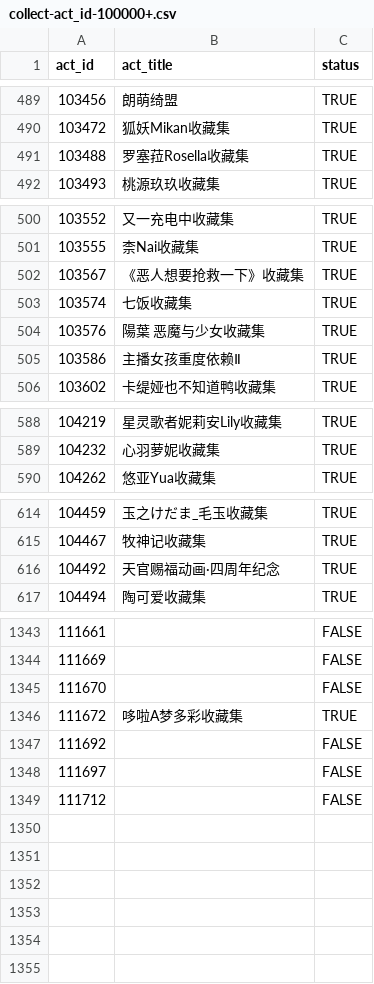
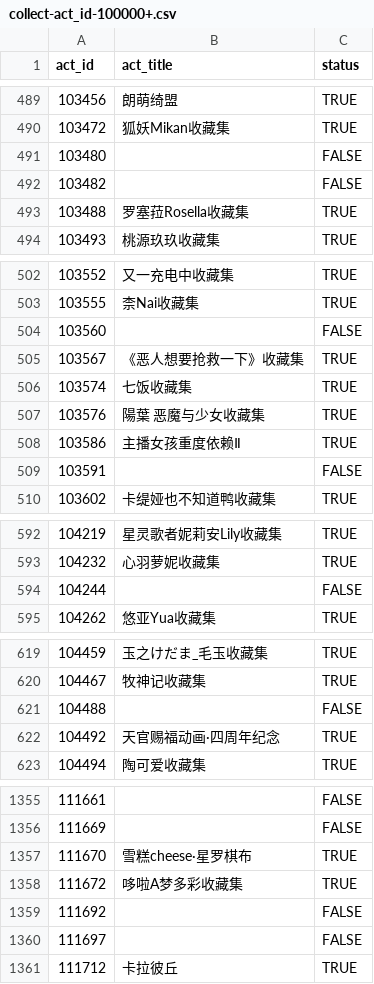
Before and after one commit to CaleyGoldue/bilibili-collections-archive, a CSV file: collect-act_id-100000+.csv, drawn as a sheet; only a part is shown, gaps mark what is left out; the diff covers the shown part only.

Commit message:
Add files via upload

```diff
--- a/collect-act_id-100000+.csv
+++ b/collect-act_id-100000+.csv
@@ -490,2 +490,4 @@
 103472,狐妖Mikan收藏集,TRUE
+103480,,FALSE
+103482,,FALSE
 103488,罗塞菈Rosella收藏集,TRUE
@@ -501,2 +503,3 @@
 103555,柰Nai收藏集,TRUE
+103560,,FALSE
 103567,《恶人想要抢救一下》收藏集,TRUE
@@ -505,2 +508,3 @@
 103586,主播女孩重度依赖Ⅱ,TRUE
+103591,,FALSE
 103602,卡缇娅也不知道鸭收藏集,TRUE
@@ -589,2 +593,3 @@
 104232,心羽萝妮收藏集,TRUE
+104244,,FALSE
 104262,悠亚Yua收藏集,TRUE
@@ -615,2 +620,3 @@
 104467,牧神记收藏集,TRUE
+104488,,FALSE
 104492,天官赐福动画·四周年纪念,TRUE
@@ -1344,3 +1356,3 @@
 111669,,FALSE
-111670,,FALSE
+111670,雪糕cheese·星罗棋布,TRUE
 111672,哆啦A梦多彩收藏集,TRUE
@@ -1348,2 +1360,2 @@
 111697,,FALSE
-111712,,FALSE
+111712,卡拉彼丘,TRUE
```
Also changed, not shown: 6 added rows elsewhere in this file.
